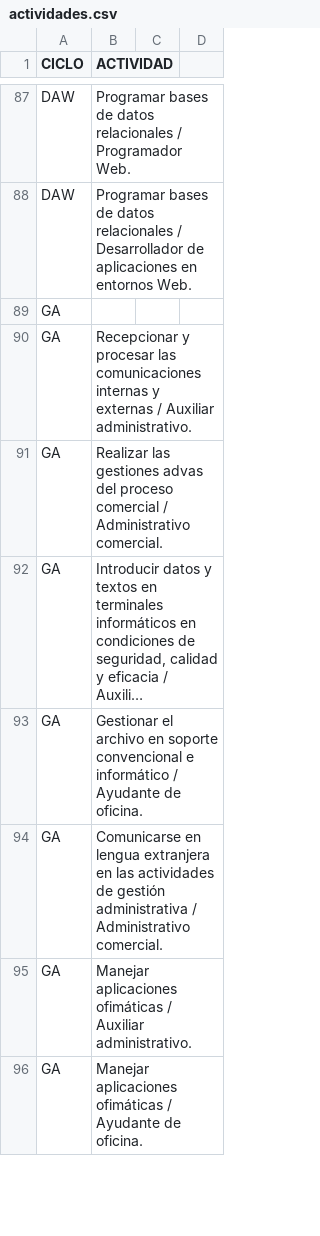
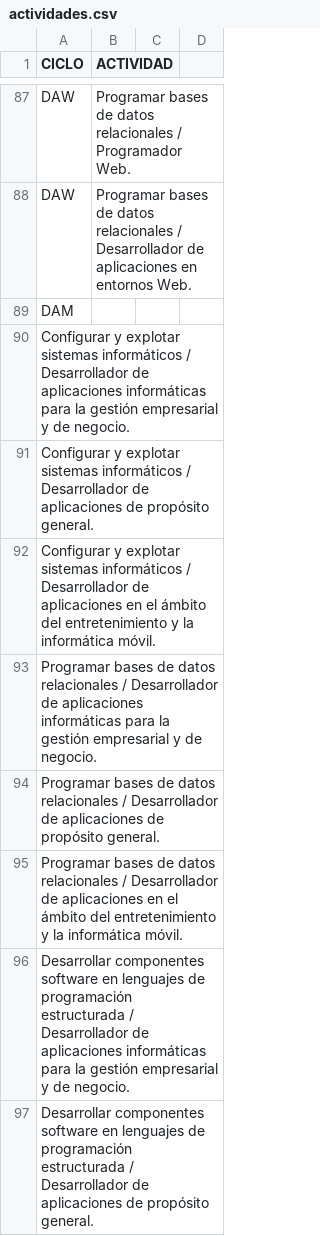
Before and after one commit to jamj2000/semana-fct, a CSV file: assets/actividades.csv, drawn as a sheet; only a part is shown, gaps mark what is left out; the shorter side is filled out with more unchanged rows; long unchanged cells end in …; the diff covers the shown part only; the diff names each change by its address in the sheet, - before the commit and + after, or states it on an @@ line.

Commit message:
Update actividades.csv

```diff
--- a/assets/actividades.csv
+++ b/assets/actividades.csv
+row 89: DAM
+row 90: Configurar y explotar sistemas informáticos / Desarrollador de aplicaciones informáticas para la gestión empresarial y de negocio.
+row 91: Configurar y explotar sistemas informáticos / Desarrollador de aplicaciones de propósito general.
+row 92: Configurar y explotar sistemas informáticos / Desarrollador de aplicaciones en el ámbito del entretenimiento y la informática móvil.
+row 93: Programar bases de datos relacionales / Desarrollador de aplicaciones informáticas para la gestión empresarial y de negocio.
+row 94: Programar bases de datos relacionales / Desarrollador de aplicaciones de propósito general.
+row 95: Programar bases de datos relacionales / Desarrollador de aplicaciones en el ámbito del entretenimiento y la informática móvil.
+row 96: Desarrollar componentes software en lenguajes de programación estructurada / Desarrollador de aplicaciones informáticas para la gestión empresarial y de negocio.
+row 97: Desarrollar componentes software en lenguajes de programación estructurada / Desarrollador de aplicaciones de propósito general.
```
Also changed, not shown: 8 added rows elsewhere in this file.
